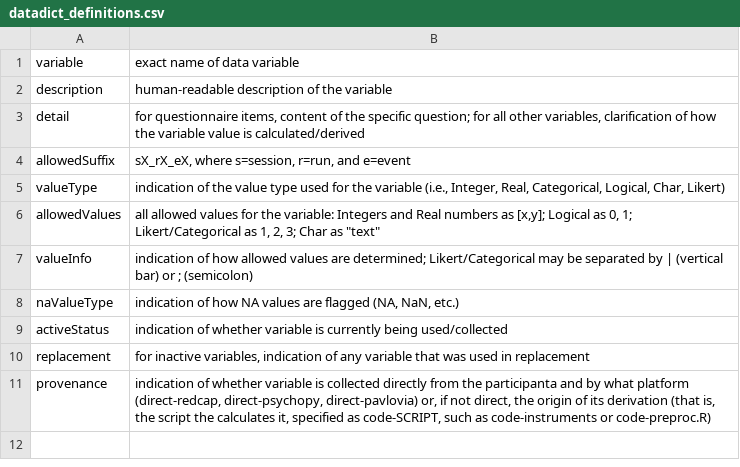
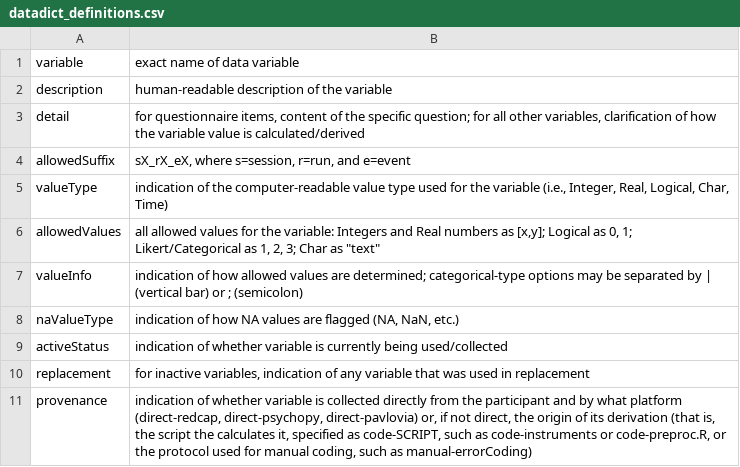
Before and after one commit to NDCLab/social-flanker-eeg-dataset, a CSV file: data-monitoring/data-dictionary/datadict_definitions.csv, drawn as a sheet.

Commit message:
Remove Likert/Categorical valueTypes

```diff
--- a/data-monitoring/data-dictionary/datadict_definitions.csv
+++ b/data-monitoring/data-dictionary/datadict_definitions.csv
@@ -4,5 +4,5 @@ detail,"for questionnaire items, content of the specific question; for all other
 allowedSuffix,"sX_rX_eX, where s=session, r=run, and e=event"
-valueType,"indication of the value type used for the variable (i.e., Integer, Real, Categorical, Logical, Char, Likert)"
+valueType,"indication of the computer-readable value type used for the variable (i.e., Integer, Real, Logical, Char, Time)"
 allowedValues,"all allowed values for the variable: Integers and Real numbers as [x,y]; Logical as 0, 1; Likert/Categorical as 1, 2, 3; Char as ""text"""
-valueInfo,indication of how allowed values are determined; Likert/Categorical may be separated by | (vertical bar) or ; (semicolon)
+valueInfo,indication of how allowed values are determined; categorical-type options may be separated by | (vertical bar) or ; (semicolon)
 naValueType,"indication of how NA values are flagged (NA, NaN, etc.)"
@@ -10,2 +10,2 @@ activeStatus,indication of whether variable is currently being used/collected
 replacement,"for inactive variables, indication of any variable that was used in replacement"
-provenance,"indication of whether variable is collected directly from the participanta and by what platform (direct-redcap, direct-psychopy, direct-pavlovia) or, if not direct, the origin of its derivation (that is, the script the calculates it, specified as code-SCRIPT, such as code-instruments or code-preproc.R)"
+provenance,"indication of whether variable is collected directly from the participant and by what platform (direct-redcap, direct-psychopy, direct-pavlovia) or, if not direct, the origin of its derivation (that is, the script the calculates it, specified as code-SCRIPT, such as code-instruments or code-preproc.R, or the protocol used for manual coding, such as manual-errorCoding)"
```
Also changed, not shown: data-monitoring/data-dictionary/demo_c_datadict.csv, data-monitoring/data-dictionary/ierq_datadict.csv, 15 other files.
